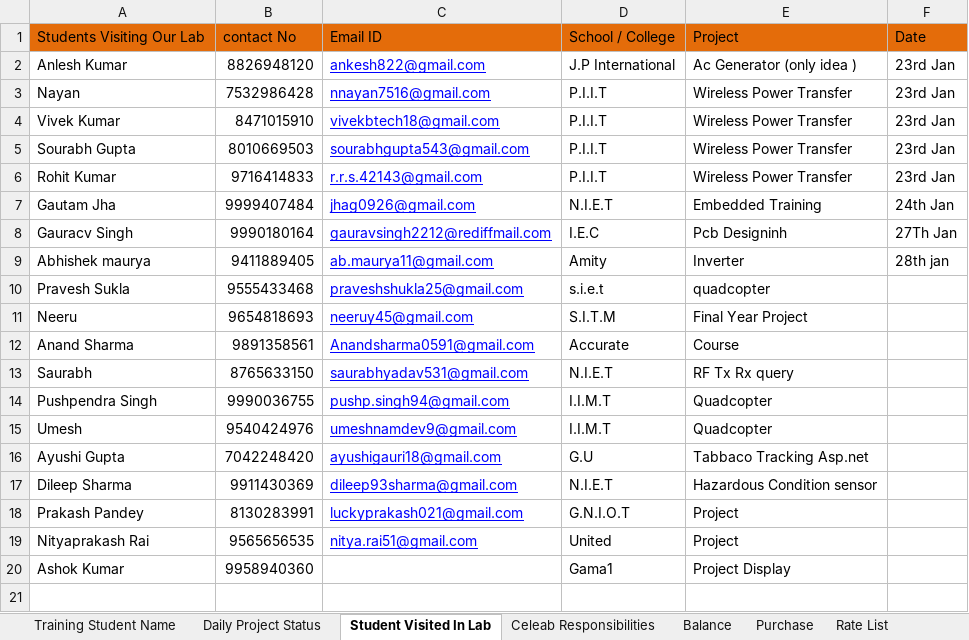
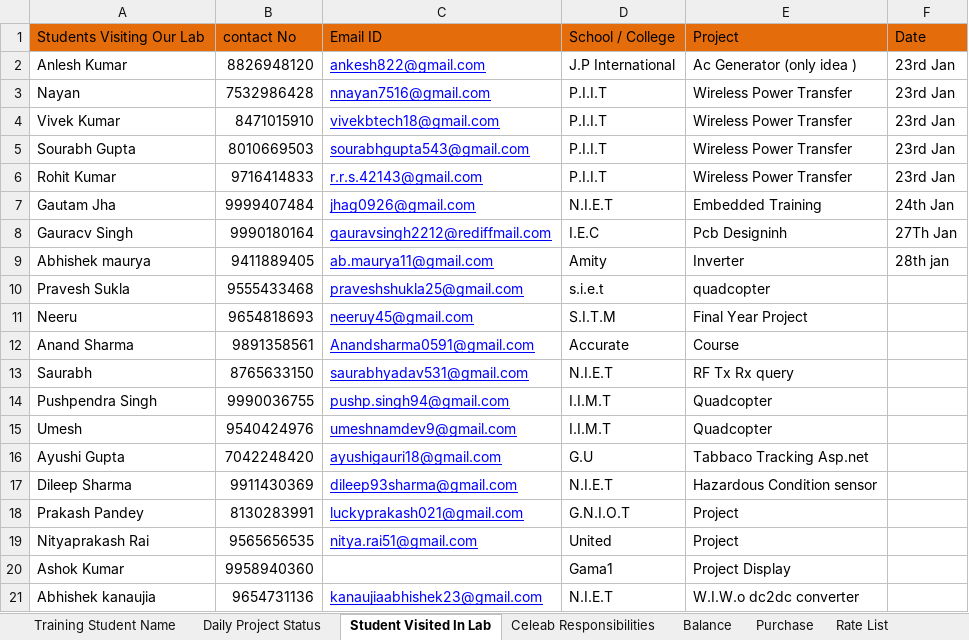
Before and after one commit to infocelab/embedded-projects, an Excel workbook: documents/daily_status.xlsx, sheet Student Visited In Lab, drawn as a sheet; values as stored, in another font and other column widths than the file's, no borders; the diff names each change by its address in the sheet, - before the commit and + after, or states it on an @@ line.

```diff
--- a/documents/daily_status.xlsx (sheet Student Visited In Lab)
+++ b/documents/daily_status.xlsx (sheet Student Visited In Lab)
+row 21: Abhishek kanaujia | 9654731136 | kanaujiaabhishek23@gmail.com | N.I.E.T | W.I.W.o dc2dc converter
```
Also changed, not shown: sheet Daily Project Status, sheet Balance.
